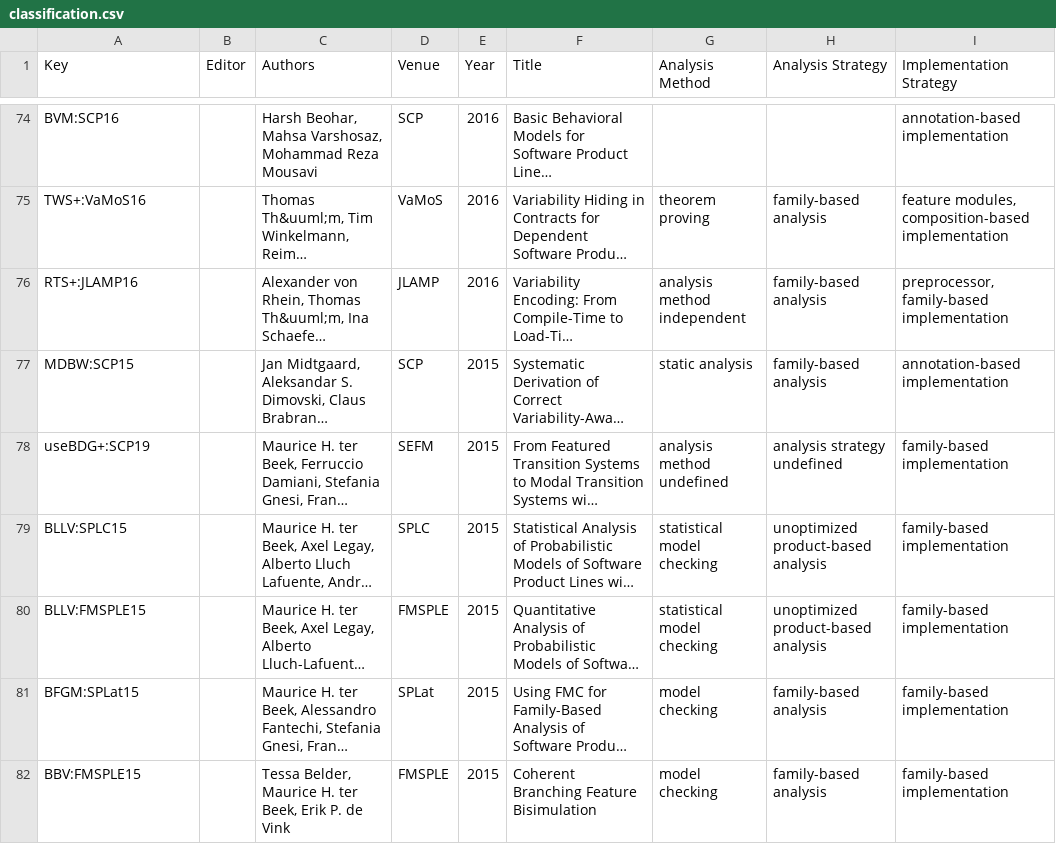
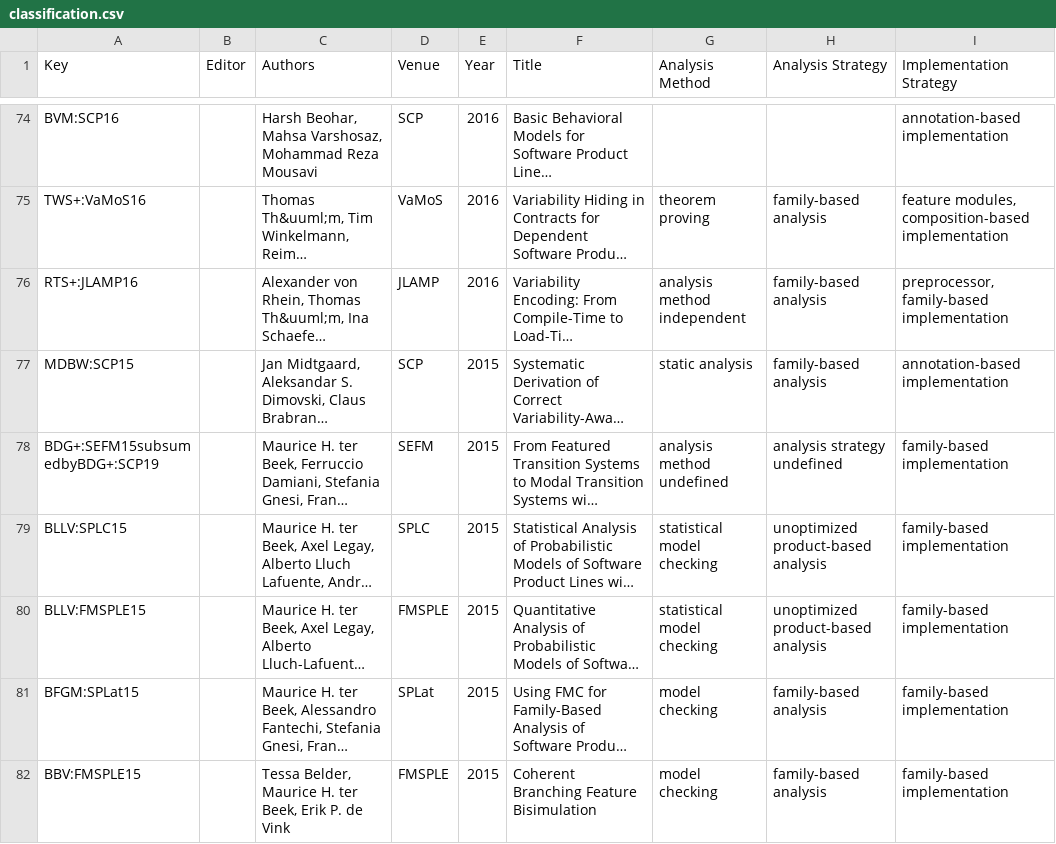
Before and after one commit to SoftVarE-Group/BibTags, a CSV file: classification/classification.csv, drawn as a sheet; only a part is shown, gaps mark what is left out; long unchanged cells end in …; the diff covers the shown part only; the diff names each change by its address in the sheet, - before the commit and + after, or states it on an @@ line.

Commit message:
Changed keys of subsumed papers and minor revision of other entries
* useXYZ -> ABCsubsumedbyXYC
* added conference names to some keys
* fixed indentation for some entries
* fixed order of some entries older than 1990
* several minor fixes

```diff
--- a/classification/classification.csv
+++ b/classification/classification.csv
-A78 (Key): useBDG+:SCP19
+A78 (Key): BDG+:SEFM15subsumedbyBDG+:SCP19
```
Also changed, not shown: 33 edited cells elsewhere in this file, classification/citations.csv, 3 other files.
